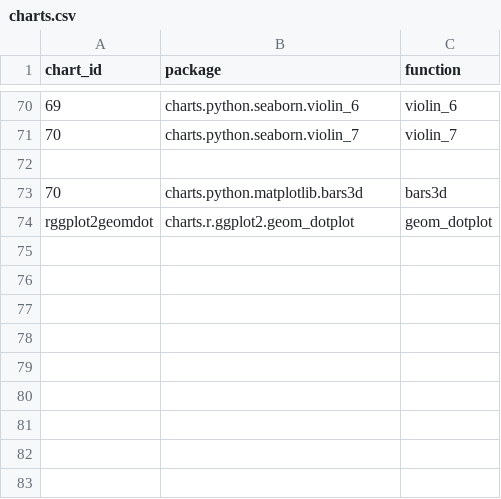
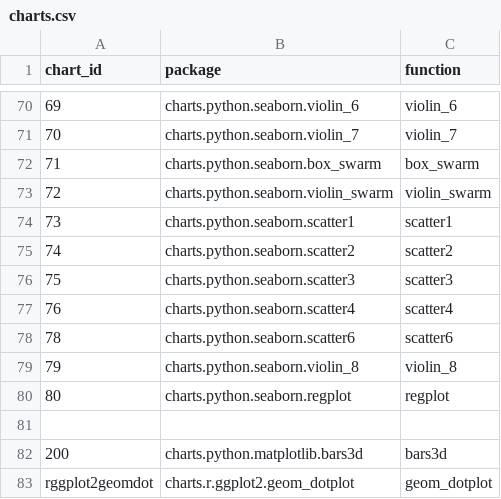
Before and after one commit to SnakeShawn/biov, a CSV file: config/charts.csv, drawn as a sheet; only a part is shown, gaps mark what is left out; addresses are those after the commit; the diff names each change by its address in the sheet, - before the commit and + after, or states it on an @@ line.

```diff
--- a/config/charts.csv
+++ b/config/charts.csv
+row 72: 71 | charts.python.seaborn.box_swarm | box_swarm
+row 73: 72 | charts.python.seaborn.violin_swarm | violin_swarm
+row 74: 73 | charts.python.seaborn.scatter1 | scatter1
+row 75: 74 | charts.python.seaborn.scatter2 | scatter2
+row 76: 75 | charts.python.seaborn.scatter3 | scatter3
+row 77: 76 | charts.python.seaborn.scatter4 | scatter4
+row 78: 78 | charts.python.seaborn.scatter6 | scatter6
+row 79: 79 | charts.python.seaborn.violin_8 | violin_8
+row 80: 80 | charts.python.seaborn.regplot | regplot
@@ column A (chart_id) renumbered in row 82 @@
```
Also changed, not shown: charts.csv, 33 other files.
